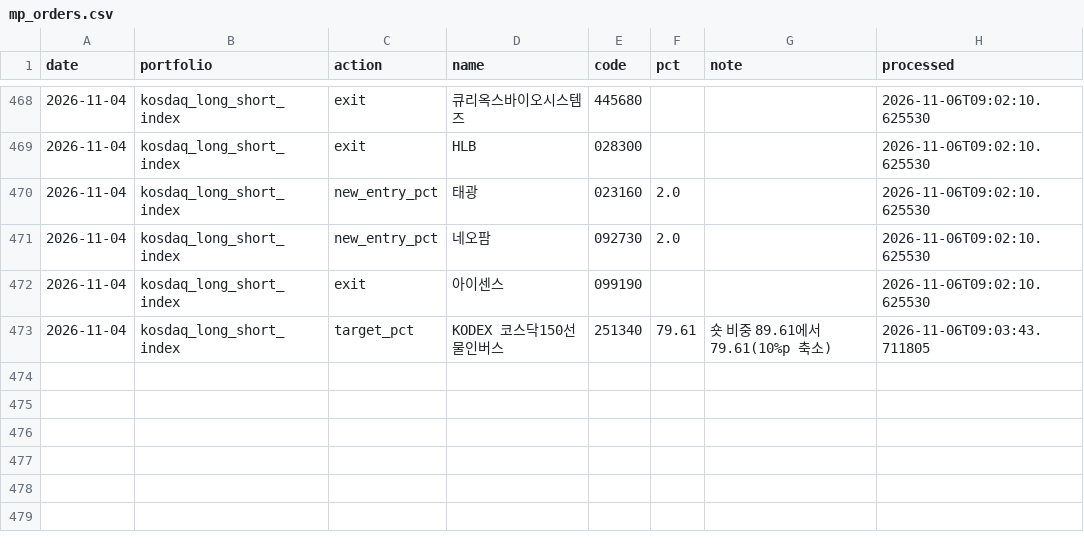
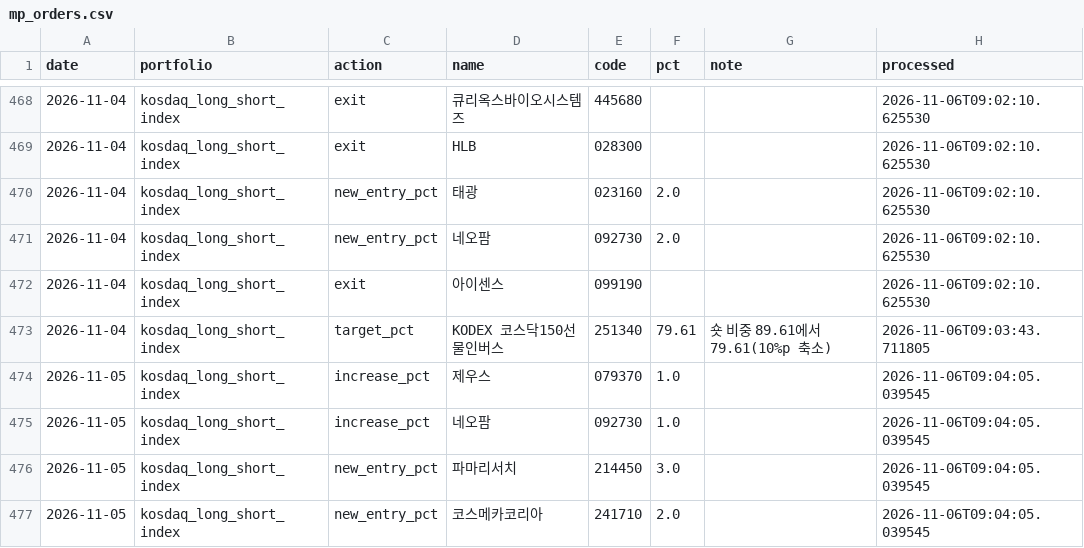
Before and after one commit to joonhakkim/liquidity-dashboard, a CSV file: data/manual/mp_orders.csv, drawn as a sheet; only a part is shown, gaps mark what is left out; the diff names each change by its address in the sheet, - before the commit and + after, or states it on an @@ line.

```diff
--- a/data/manual/mp_orders.csv
+++ b/data/manual/mp_orders.csv
+row 474: 2026-11-05 | kosdaq_long_short_index | increase_pct | 제우스 | 079370 | 1.0 |  | 2026-11-06T09:04:05.039545
+row 475: 2026-11-05 | kosdaq_long_short_index | increase_pct | 네오팜 | 092730 | 1.0 |  | 2026-11-06T09:04:05.039545
+row 476: 2026-11-05 | kosdaq_long_short_index | new_entry_pct | 파마리서치 | 214450 | 3.0 |  | 2026-11-06T09:04:05.039545
+row 477: 2026-11-05 | kosdaq_long_short_index | new_entry_pct | 코스메카코리아 | 241710 | 2.0 |  | 2026-11-06T09:04:05.039545
```
Also changed, not shown: data/manual/kosdaq_long_short_index_trades.csv.
